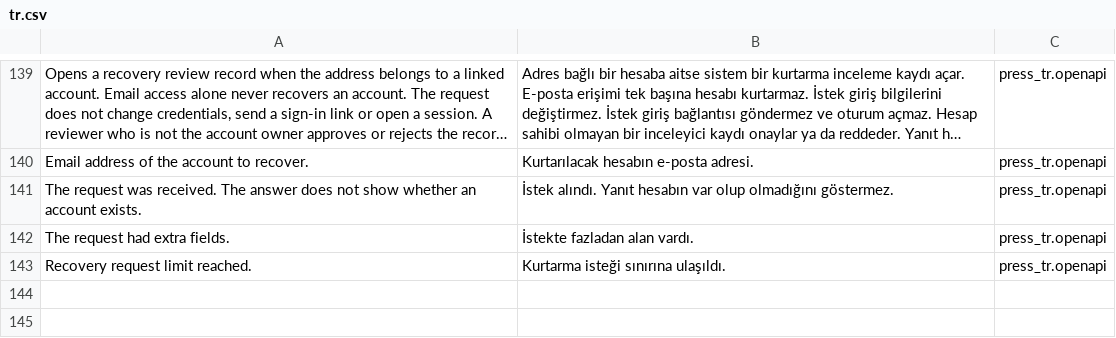
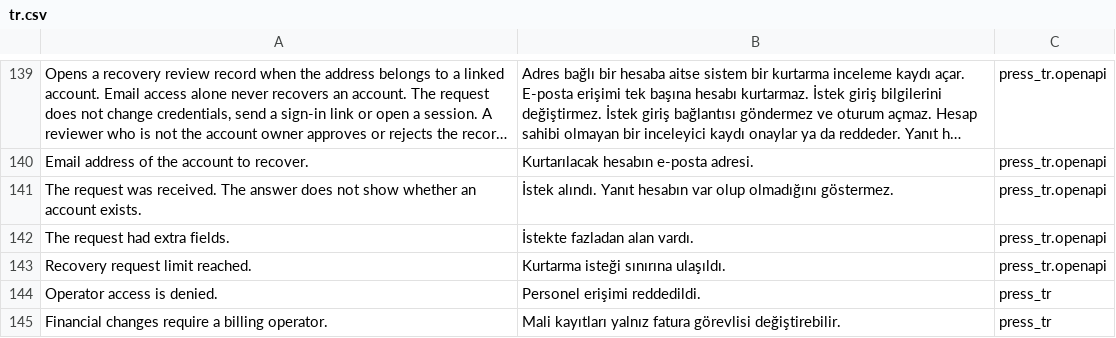
Before and after one commit to metafrappe/backend, a CSV file: apps/press_tr/press_tr/translations/tr.csv, drawn as a sheet; only a part is shown, gaps mark what is left out; long unchanged cells end in ….

Commit message:
SA-1 ve SA-2: operatör kimliği, Press Ops Billing ve personel rolleri yeni depoya taşındı (AJA-2370)
Kod eski pc/operator-identity dalından geldi (AJA-98).
Karar numarası O-57 yerine O-63 oldu.
Semgrep onay özeti yenilendi. Devir notu güncellendi.

```diff
--- a/apps/press_tr/press_tr/translations/tr.csv
+++ b/apps/press_tr/press_tr/translations/tr.csv
@@ -143 +143,3 @@ The request had extra fields.,İstekte fazladan alan vardı.,press_tr.openapi
 Recovery request limit reached.,Kurtarma isteği sınırına ulaşıldı.,press_tr.openapi
+Operator access is denied.,Personel erişimi reddedildi.,press_tr
+Financial changes require a billing operator.,Mali kayıtları yalnız fatura görevlisi değiştirebilir.,press_tr
```
Also changed, not shown: apps/platform_core/platform_core/translations/tr.csv, 10 other files.
